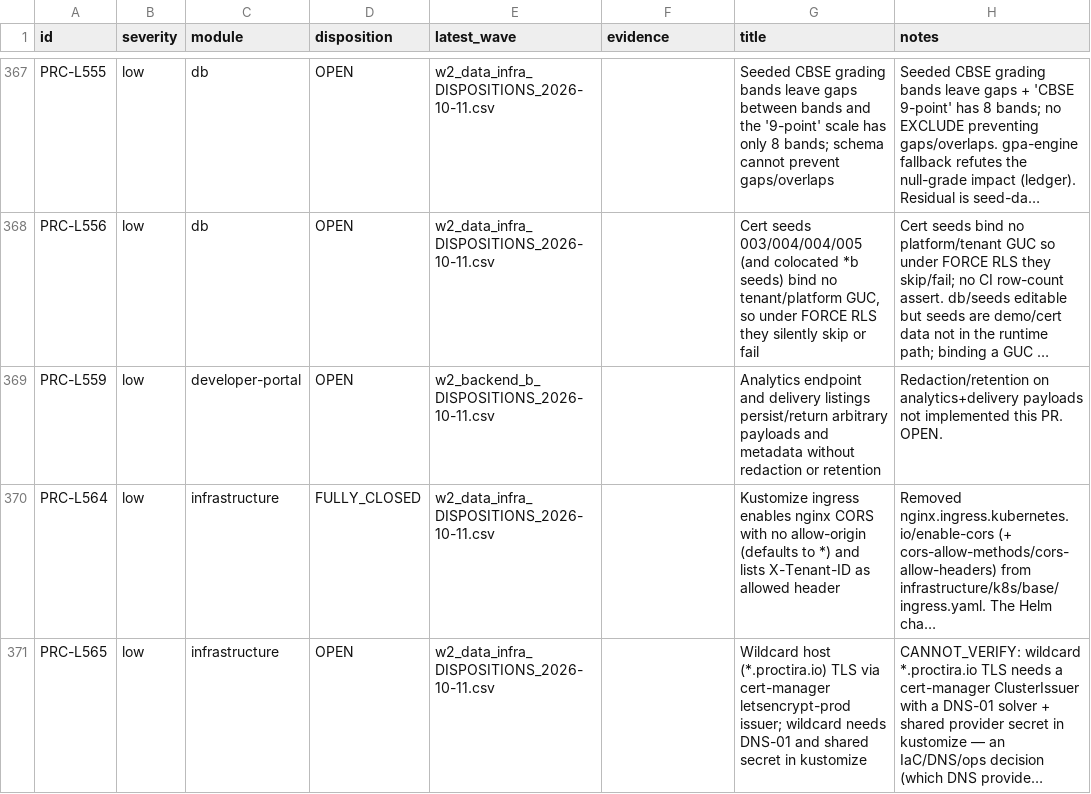
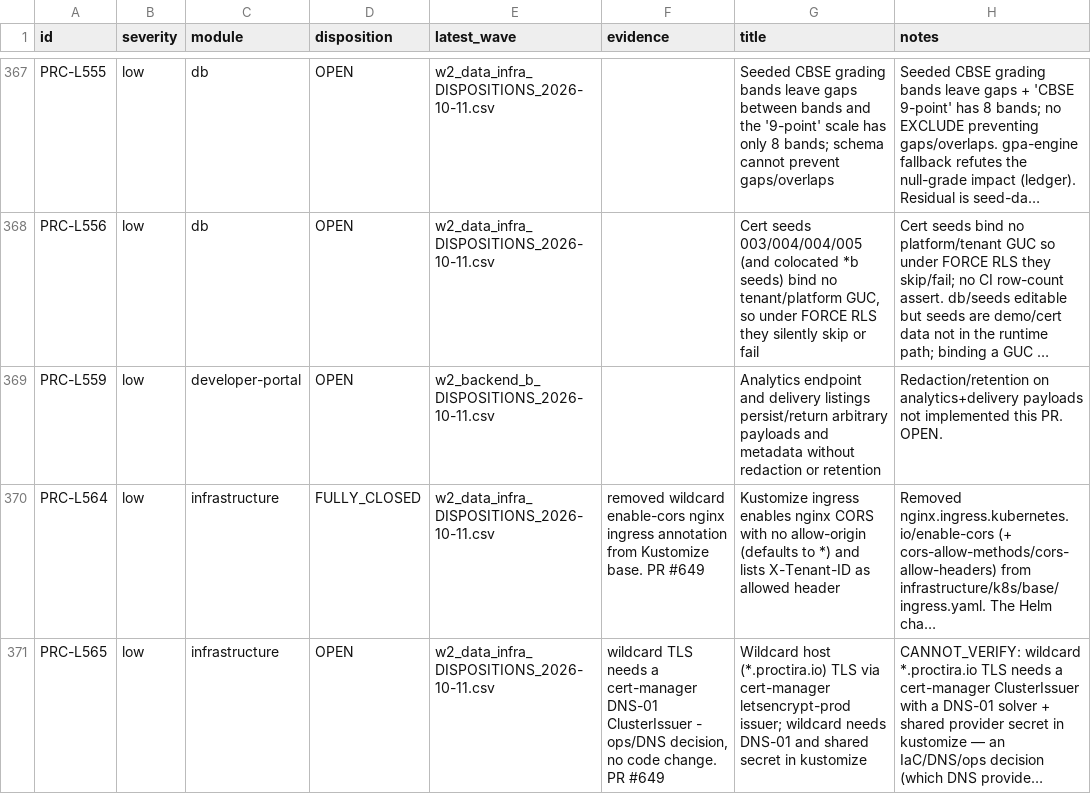
Before and after one commit to dbn1972/ProctiraErp, a CSV file: docs/audits/remediation/CANONICAL_LEDGER.csv, drawn as a sheet; only a part is shown, gaps mark what is left out; long unchanged cells end in …; the diff covers the shown part only; the diff names each change by its address in the sheet, - before the commit and + after, or states it on an @@ line.

Commit message:
docs(audit): reconcile ledger with PR #649 (infrastructure, 17 findings)
Applies PR #649's stated dispositions (9 FULLY_CLOSED, 5 PARTIAL, 3 OPEN
decision-needed) to CANONICAL_LEDGER.csv, sourced from the merged PR's body
text (the branch's own working-tree ledger edits were never committed, same
gap found and reconciled for the prior wave). Tally: 226->235 FULLY_CLOSED,
208->213 PARTIAL, 324->310 OPEN.

```diff
--- a/docs/audits/remediation/CANONICAL_LEDGER.csv
+++ b/docs/audits/remediation/CANONICAL_LEDGER.csv
-F370 (evidence): (empty)
+F370 (evidence): removed wildcard enable-cors nginx ingress annotation from Kustomize base. PR #649
-F371 (evidence): (empty)
+F371 (evidence): wildcard TLS needs a cert-manager DNS-01 ClusterIssuer - ops/DNS decision, no code change. PR #649
```
Also changed, not shown: 15 edited cells elsewhere in this file.
